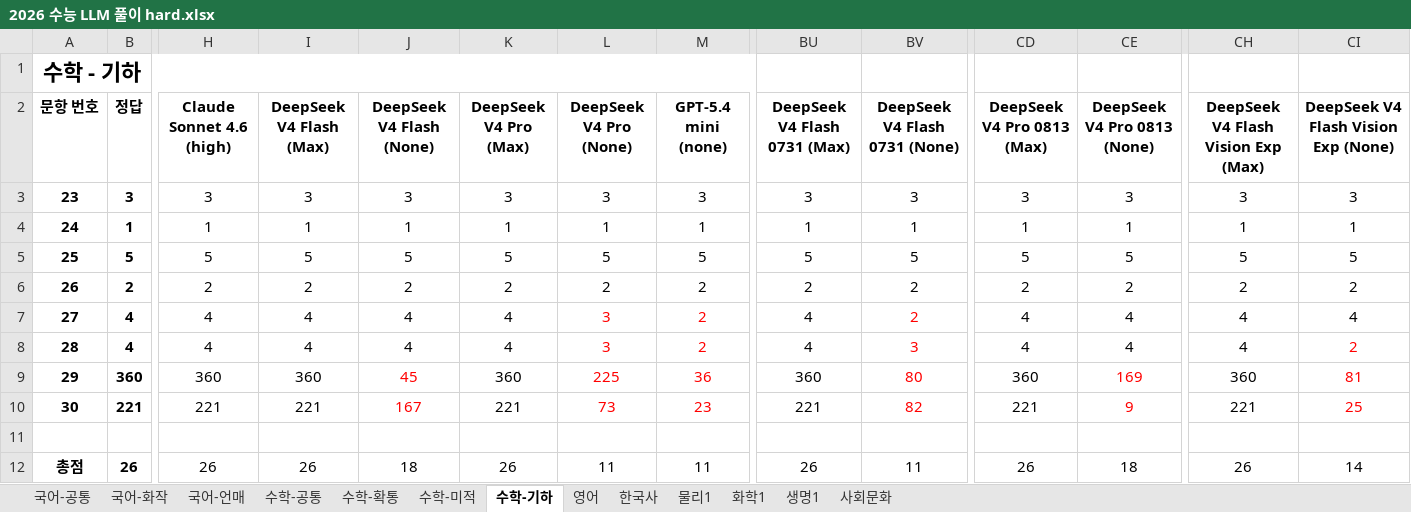
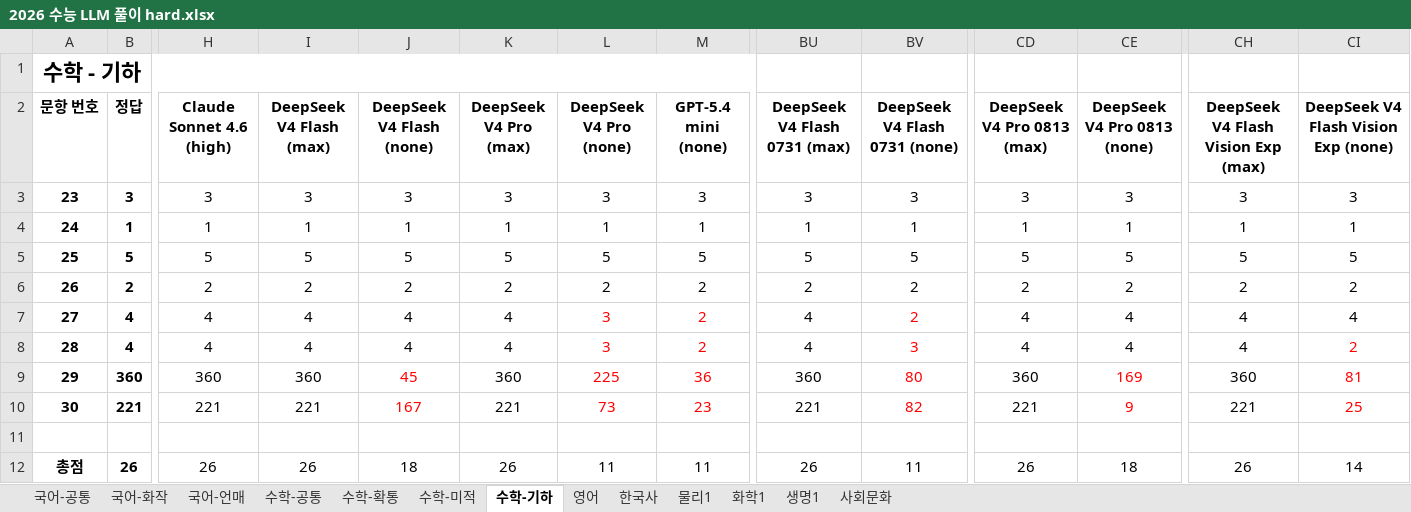
Before and after one commit to hehee9/CSAT-benchmark, an Excel workbook: 2026 수능 LLM 풀이 hard.xlsx, sheet 수학-기하, drawn as a sheet; only a part is shown, gaps mark what is left out; values as stored, in another font and other column widths than the file's, no borders; the diff names each change by its address in the sheet, - before the commit and + after, or states it on an @@ line.

Commit message:
DeepSeek 모델명 소문자 통일

```diff
--- a/2026 수능 LLM 풀이 hard.xlsx (sheet 수학-기하)
+++ b/2026 수능 LLM 풀이 hard.xlsx (sheet 수학-기하)
-I2: DeepSeek V4 Flash (Max)
+I2: DeepSeek V4 Flash (max)
-J2: DeepSeek V4 Flash (None)
+J2: DeepSeek V4 Flash (none)
-K2: DeepSeek V4 Pro (Max)
+K2: DeepSeek V4 Pro (max)
-L2: DeepSeek V4 Pro (None)
+L2: DeepSeek V4 Pro (none)
-BU2: DeepSeek V4 Flash 0731 (Max)
+BU2: DeepSeek V4 Flash 0731 (max)
-BV2: DeepSeek V4 Flash 0731 (None)
+BV2: DeepSeek V4 Flash 0731 (none)
-CD2: DeepSeek V4 Pro 0813 (Max)
+CD2: DeepSeek V4 Pro 0813 (max)
-CE2: DeepSeek V4 Pro 0813 (None)
+CE2: DeepSeek V4 Pro 0813 (none)
-CH2: DeepSeek V4 Flash Vision Exp (Max)
+CH2: DeepSeek V4 Flash Vision Exp (max)
-CI2: DeepSeek V4 Flash Vision Exp (None)
+CI2: DeepSeek V4 Flash Vision Exp (none)
```
Also changed, not shown: sheet 수학-확통, sheet 수학-공통, sheet 수학-미적, sheet 국어-화작, sheet 국어-언매, sheet 한국사, 6 more sheets, 2026 수능 LLM 풀이.xlsx, 14 other files.
